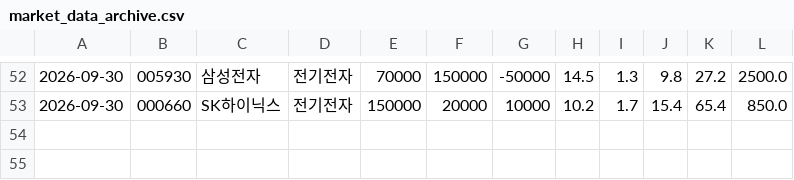
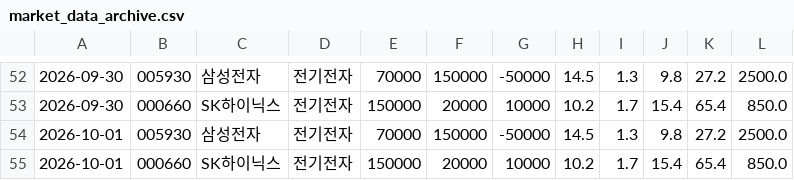
Before and after one commit to HJMun/test-action, a CSV file: market_data_archive.csv, drawn as a sheet; only a part is shown, gaps mark what is left out; the diff names each change by its address in the sheet, - before the commit and + after, or states it on an @@ line.

```diff
--- a/market_data_archive.csv
+++ b/market_data_archive.csv
+row 54: 2026-10-01 | 005930 | 삼성전자 | 전기전자 | 70000 | 150000 | -50000 | 14.5 | 1.3 | 9.8 | 27.2 | 2500.0
+row 55: 2026-10-01 | 000660 | SK하이닉스 | 전기전자 | 150000 | 20000 | 10000 | 10.2 | 1.7 | 15.4 | 65.4 | 850.0
```
